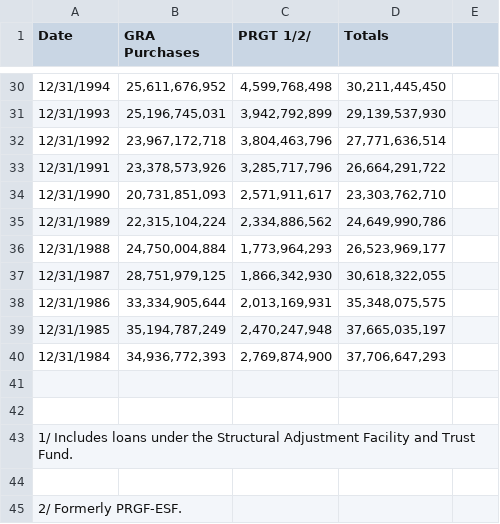
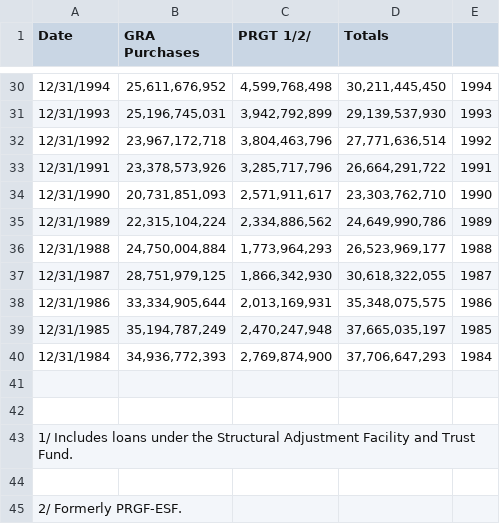
Before and after one commit to olilambourn/olilambourn.github.io, a CSV file: IMF Credit.csv, drawn as a sheet; only a part is shown, gaps mark what is left out; the diff covers the shown part only.

```diff
--- a/IMF Credit.csv
+++ b/IMF Credit.csv
@@ -30,12 +30,12 @@
-12/31/1994,"25,611,676,952","4,599,768,498","30,211,445,450",,,,,,,,,,,,,,,
-12/31/1993,"25,196,745,031","3,942,792,899","29,139,537,930",,,,,,,,,,,,,,,
-12/31/1992,"23,967,172,718","3,804,463,796","27,771,636,514",,,,,,,,,,,,,,,
-12/31/1991,"23,378,573,926","3,285,717,796","26,664,291,722",,,,,,,,,,,,,,,
-12/31/1990,"20,731,851,093","2,571,911,617","23,303,762,710",,,,,,,,,,,,,,,
-12/31/1989,"22,315,104,224","2,334,886,562","24,649,990,786",,,,,,,,,,,,,,,
-12/31/1988,"24,750,004,884","1,773,964,293","26,523,969,177",,,,,,,,,,,,,,,
-12/31/1987,"28,751,979,125","1,866,342,930","30,618,322,055",,,,,,,,,,,,,,,
-12/31/1986,"33,334,905,644","2,013,169,931","35,348,075,575",,,,,,,,,,,,,,,
-12/31/1985,"35,194,787,249","2,470,247,948","37,665,035,197",,,,,,,,,,,,,,,
-12/31/1984,"34,936,772,393","2,769,874,900","37,706,647,293",,,,,,,,,,,,,,,
+12/31/1994,"25,611,676,952","4,599,768,498","30,211,445,450",1994,,,,,,,,,,,,,,
+12/31/1993,"25,196,745,031","3,942,792,899","29,139,537,930",1993,,,,,,,,,,,,,,
+12/31/1992,"23,967,172,718","3,804,463,796","27,771,636,514",1992,,,,,,,,,,,,,,
+12/31/1991,"23,378,573,926","3,285,717,796","26,664,291,722",1991,,,,,,,,,,,,,,
+12/31/1990,"20,731,851,093","2,571,911,617","23,303,762,710",1990,,,,,,,,,,,,,,
+12/31/1989,"22,315,104,224","2,334,886,562","24,649,990,786",1989,,,,,,,,,,,,,,
+12/31/1988,"24,750,004,884","1,773,964,293","26,523,969,177",1988,,,,,,,,,,,,,,
+12/31/1987,"28,751,979,125","1,866,342,930","30,618,322,055",1987,,,,,,,,,,,,,,
+12/31/1986,"33,334,905,644","2,013,169,931","35,348,075,575",1986,,,,,,,,,,,,,,
+12/31/1985,"35,194,787,249","2,470,247,948","37,665,035,197",1985,,,,,,,,,,,,,,
+12/31/1984,"34,936,772,393","2,769,874,900","37,706,647,293",1984,,,,,,,,,,,,,,
 ,,,,,,,,,,,,,,,,,,
```
Also changed, not shown: 27 edited cells elsewhere in this file.
